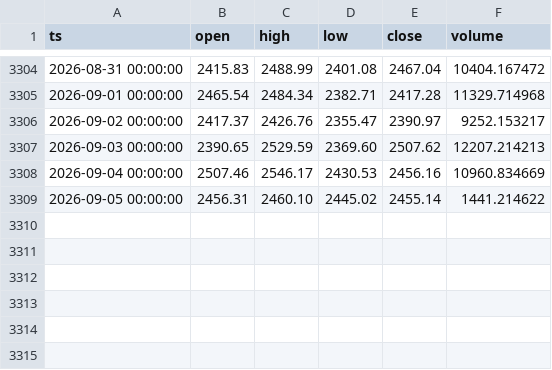
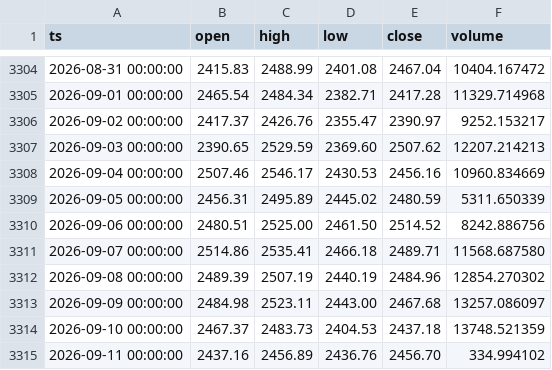
Before and after one commit to thatssoheil/crypto-micro-analysis, a CSV file: data/micro_dataset/ethusd_daily.csv, drawn as a sheet; only a part is shown, gaps mark what is left out.

```diff
--- a/data/micro_dataset/ethusd_daily.csv
+++ b/data/micro_dataset/ethusd_daily.csv
@@ -3308,2 +3308,8 @@ ts,open,high,low,close,volume
 2026-09-04 00:00:00,2507.46,2546.17,2430.53,2456.16,10960.834669
-2026-09-05 00:00:00,2456.31,2460.10,2445.02,2455.14,1441.214622
+2026-09-05 00:00:00,2456.31,2495.89,2445.02,2480.59,5311.650339
+2026-09-06 00:00:00,2480.51,2525.00,2461.50,2514.52,8242.886756
+2026-09-07 00:00:00,2514.86,2535.41,2466.18,2489.71,11568.687580
+2026-09-08 00:00:00,2489.39,2507.19,2440.19,2484.96,12854.270302
+2026-09-09 00:00:00,2484.98,2523.11,2443.00,2467.68,13257.086097
+2026-09-10 00:00:00,2467.37,2483.73,2404.53,2437.18,13748.521359
+2026-09-11 00:00:00,2437.16,2456.89,2436.76,2456.70,334.994102
```
Also changed, not shown: data/micro_dataset/btcusd_daily.csv, data/micro_dataset/fear_greed.csv, 3 other files.
